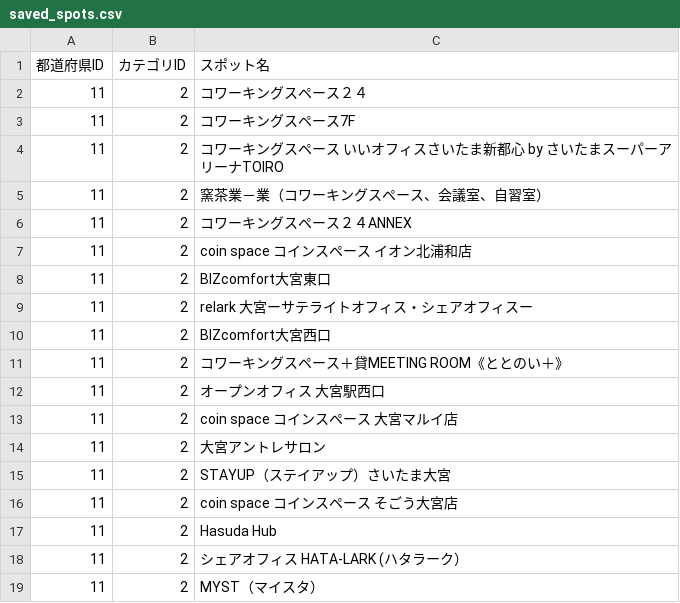
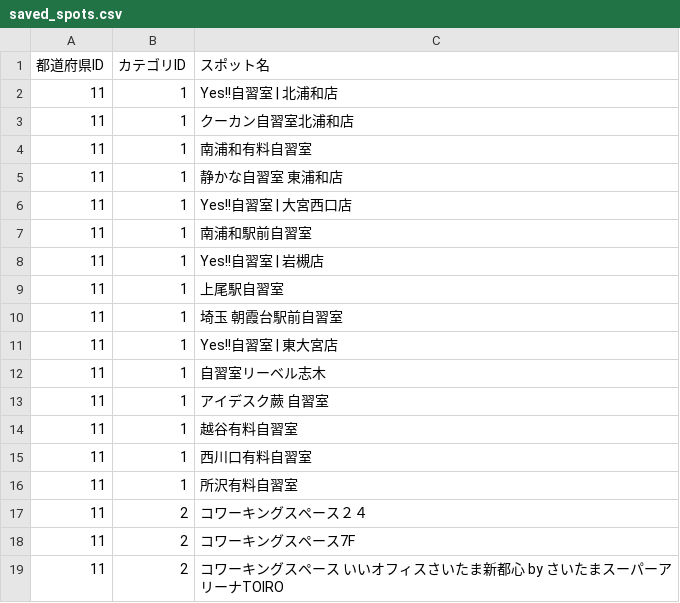
Before and after one commit to Yuki11saitou/LearnLocator, a CSV file: lib/saved_spots.csv, drawn as a sheet; only a part is shown; the shorter side is filled out with more unchanged rows.

```diff
--- a/lib/saved_spots.csv
+++ b/lib/saved_spots.csv
@@ -1,2 +1,17 @@
 都道府県ID,カテゴリID,スポット名
+11,1,Yes!!自習室 | 北浦和店
+11,1,クーカン自習室北浦和店
+11,1,南浦和有料自習室
+11,1,静かな自習室 東浦和店
+11,1,Yes!!自習室 | 大宮西口店
+11,1,南浦和駅前自習室
+11,1,Yes!!自習室 | 岩槻店
+11,1,上尾駅自習室
+11,1,埼玉 朝霞台駅前自習室
+11,1,Yes!!自習室 | 東大宮店
+11,1,自習室リーベル志木
+11,1,アイデスク蕨 自習室
+11,1,越谷有料自習室
+11,1,西川口有料自習室
+11,1,所沢有料自習室
 11,2,コワーキングスペース２４
```
Also changed, not shown: 1 other file.
